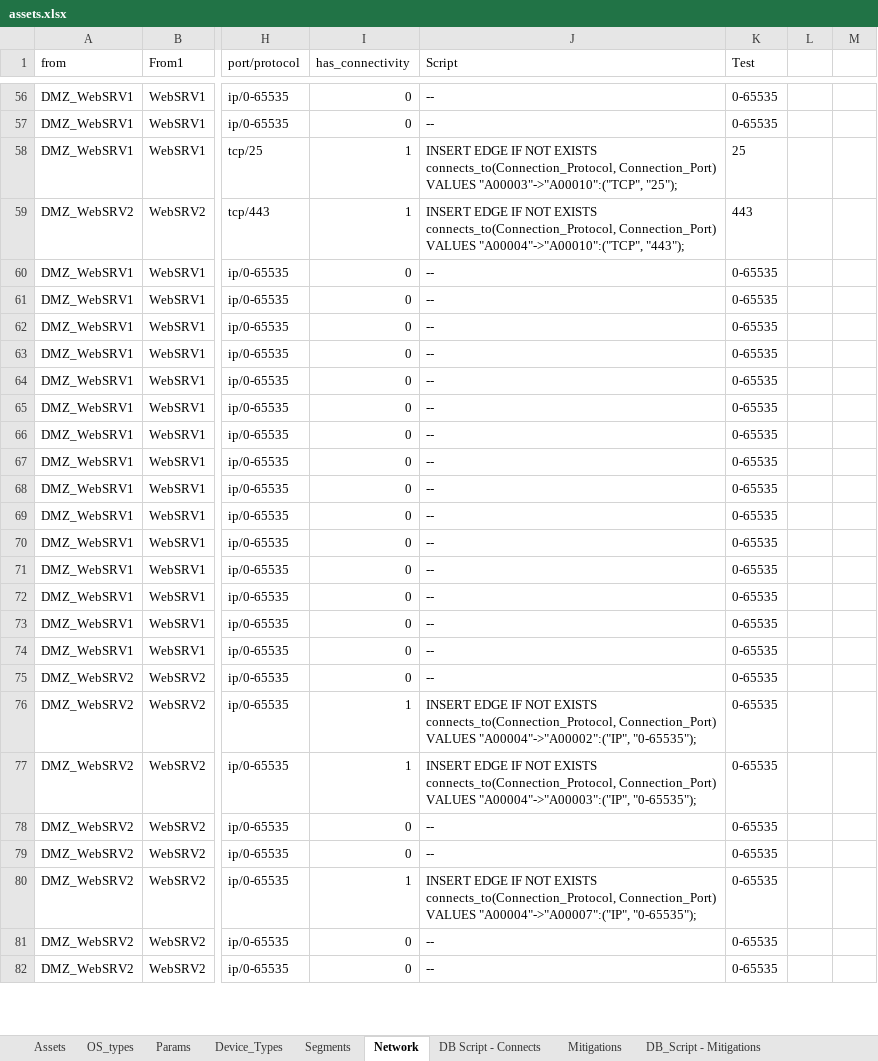
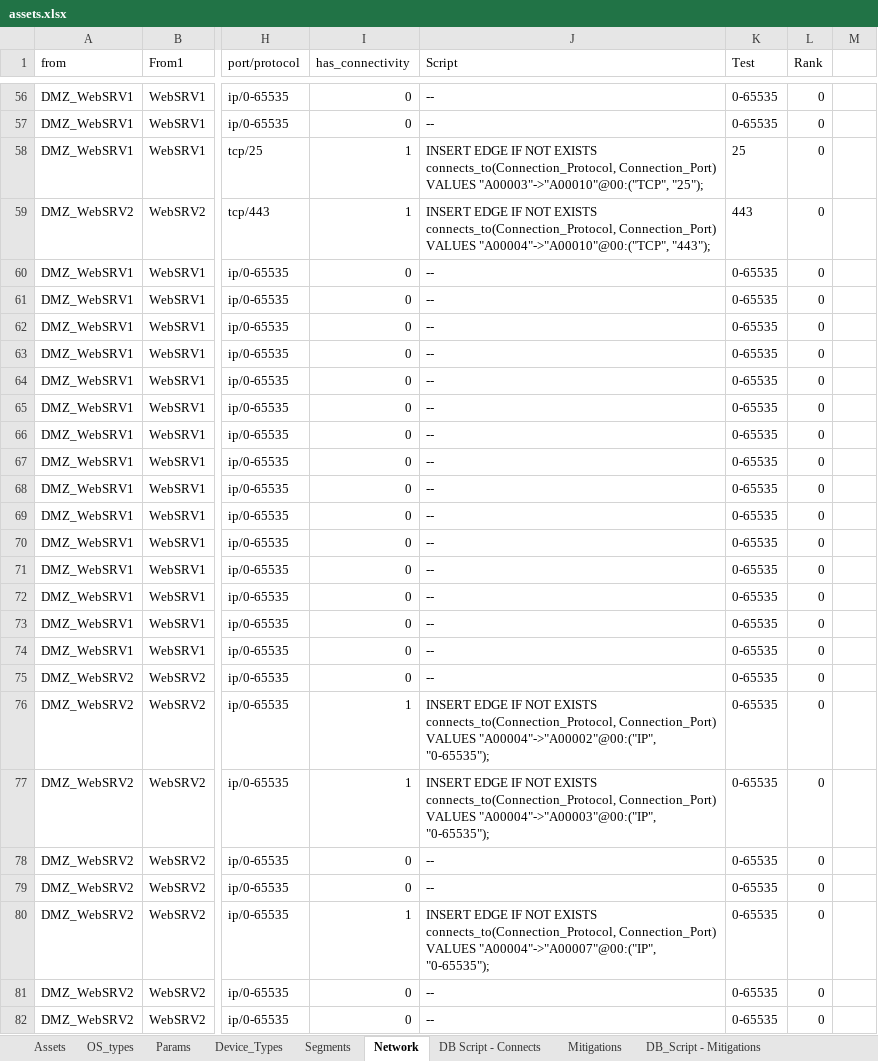
Before and after one commit to 94d44027/ESP-data, an Excel workbook: sources/assets.xlsx, sheet Network, drawn as a sheet; only a part is shown, gaps mark what is left out; values as stored, in another font and other column widths than the file's, no borders; table styles not drawn; the diff covers the shown part only; the diff names each change by its address in the sheet, - before the commit and + after, or states it on an @@ line.

```diff
--- a/sources/assets.xlsx (sheet Network)
+++ b/sources/assets.xlsx (sheet Network)
-L1: (empty)
+L1: Rank
-L56:L82 (Rank): (empty)
+L56:L82 (Rank): 0
-J58 (Script): …Connection_Port) VALUES "A00003"->"A00010":("TCP", "25");
+J58 (Script): …Connection_Port) VALUES "A00003"->"A00010"@00:("TCP", "25");
-J59 (Script): …Connection_Port) VALUES "A00004"->"A00010":("TCP", "443");
+J59 (Script): …Connection_Port) VALUES "A00004"->"A00010"@00:("TCP", "443");
-J76 (Script): …Connection_Port) VALUES "A00004"->"A00002":("IP", "0-65535");
+J76 (Script): …Connection_Port) VALUES "A00004"->"A00002"@00:("IP", "0-65535");
-J77 (Script): …Connection_Port) VALUES "A00004"->"A00003":("IP", "0-65535");
+J77 (Script): …Connection_Port) VALUES "A00004"->"A00003"@00:("IP", "0-65535");
-J80 (Script): …Connection_Port) VALUES "A00004"->"A00007":("IP", "0-65535");
+J80 (Script): …Connection_Port) VALUES "A00004"->"A00007"@00:("IP", "0-65535");
```
Also changed, not shown: 717 edited cells elsewhere in this sheet, sheet DB Script - Connects, formulas that keep their value.
